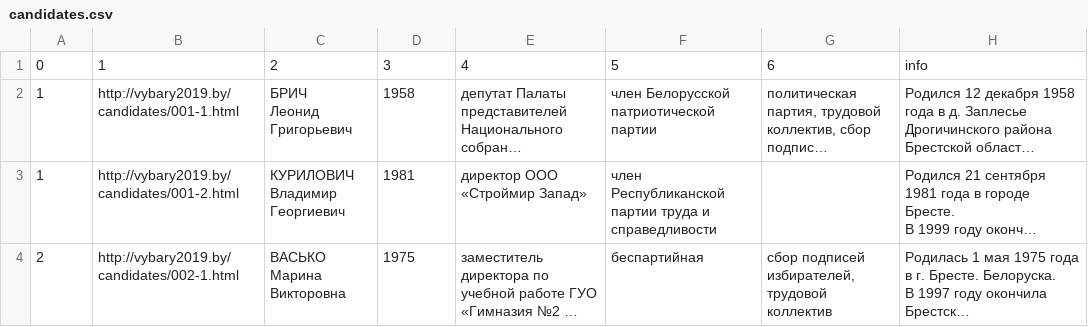
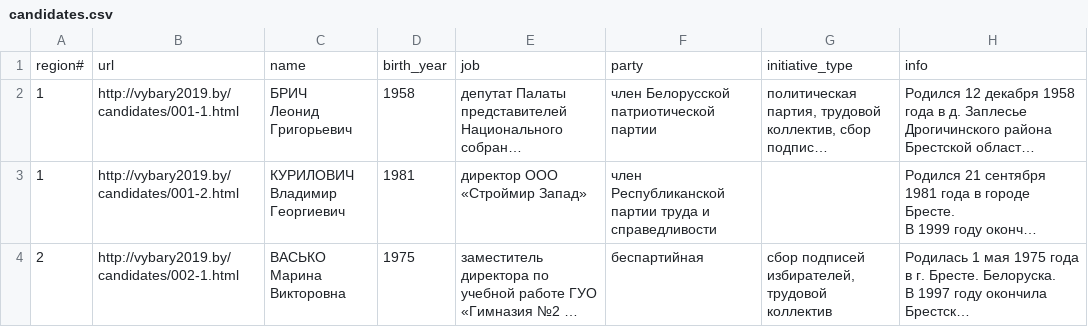
Before and after one commit to opendataby/vybary2019, a CSV file: dataset/candidates.csv, drawn as a sheet; only a part is shown; long unchanged cells end in …; removed rows and columns are numbered as before the commit, all else as after; the diff names each change by its address in the sheet, - before the commit and + after, or states it on an @@ line.

Commit message:
Rename columns, add telegram channel

```diff
--- a/dataset/candidates.csv
+++ b/dataset/candidates.csv
-row 1: 0 | 1 | 2 | 3 | 4 | 5 | 6 | info
+row 1: region# | url | name | birth_year | job | party | initiative_type | info
```
Also changed, not shown: 3 other files.
